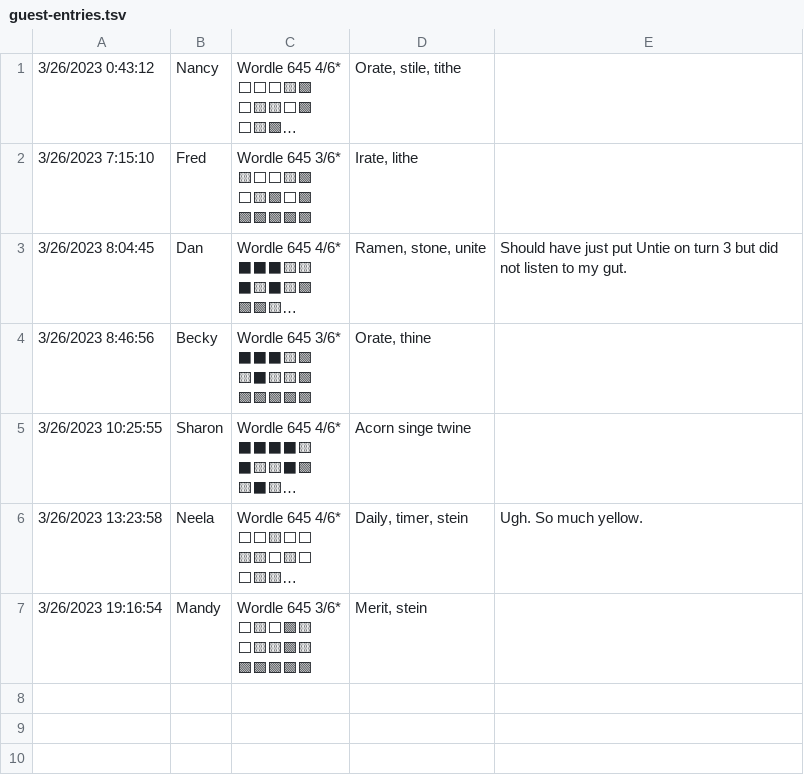
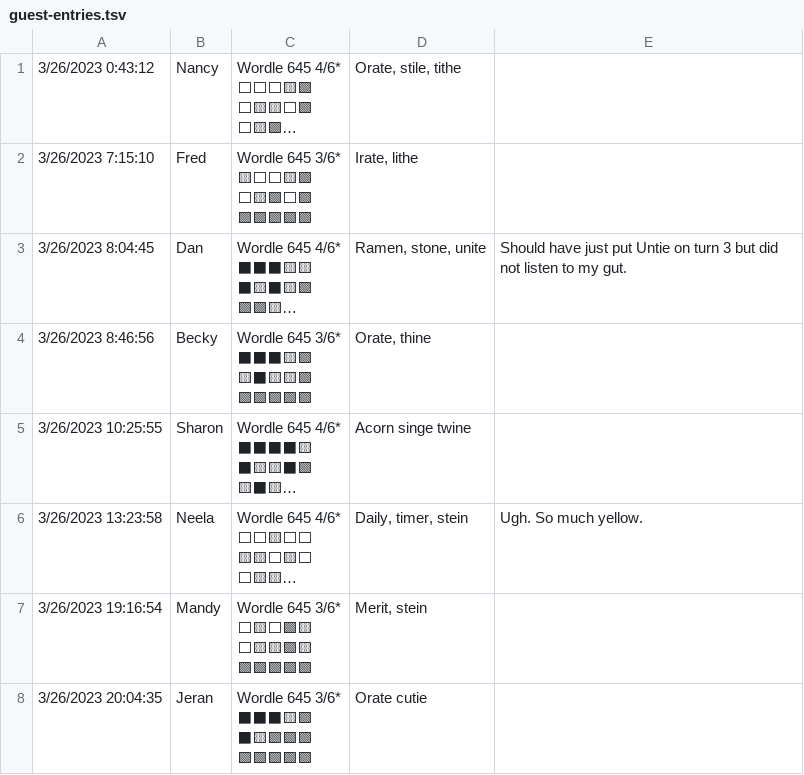
Before and after one commit to tphummel/wordle, a TSV file: content/w/2023-03-26/guest-entries.tsv, drawn as a sheet; long unchanged cells end in …; ↵ is a line break in a cell; the diff names each change by its address in the sheet, - before the commit and + after, or states it on an @@ line.

Commit message:
catch up jeran 2023-03-26

```diff
--- a/content/w/2023-03-26/guest-entries.tsv
+++ b/content/w/2023-03-26/guest-entries.tsv
+row 8: 3/26/2023 20:04:35 | Jeran | Wordle 645 3/6* ↵ ⬛⬛⬛🟨🟩 ↵ ⬛🟨🟩🟩🟩 ↵ 🟩🟩🟩🟩🟩 | Orate cutie
```
Also changed, not shown: 1 other file.
